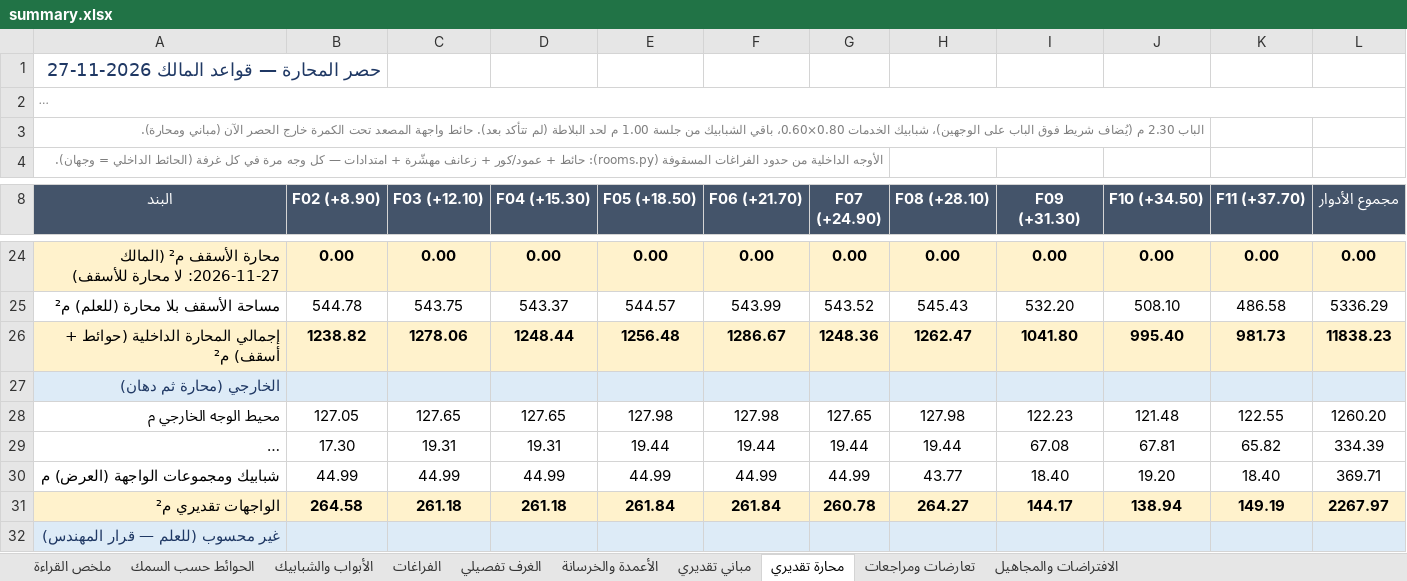
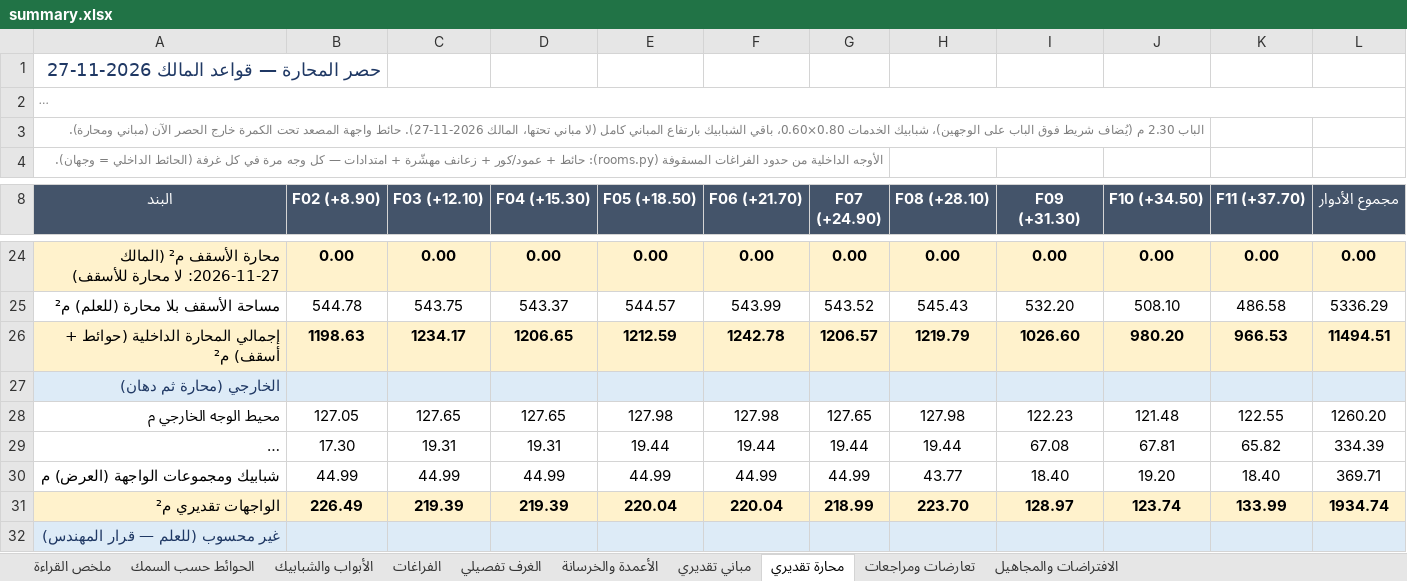
Before and after one commit to X-mors/Diwan-Mall, an Excel workbook: output/plan/summary.xlsx, sheet محارة تقديري, drawn as a sheet; only a part is shown, gaps mark what is left out; long unchanged cells end in …; values as stored, in another font and other column widths than the file's, no borders; the diff covers the shown part only; the diff names each change by its address in the sheet, - before the commit and + after, or states it on an @@ line.

```diff
--- a/output/plan/summary.xlsx (sheet محارة تقديري)
+++ b/output/plan/summary.xlsx (sheet محارة تقديري)
-A3 (البند): …باقي الشبابيك من جلسة 1.00 م لحد البلاطة (لم تتأكد بعد). حائط واجهة…
+A3 (البند): …باقي الشبابيك بارتفاع المباني كامل (لا مباني تحتها، المالك 2026-11-27). حائط واجهة…
-B26 (F02 (+8.90)): 1238.82
+B26 (F02 (+8.90)): 1198.63
-C26 (F03 (+12.10)): 1278.06
+C26 (F03 (+12.10)): 1234.17
-D26 (F04 (+15.30)): 1248.44
+D26 (F04 (+15.30)): 1206.65
-E26 (F05 (+18.50)): 1256.48
+E26 (F05 (+18.50)): 1212.59
-F26 (F06 (+21.70)): 1286.67
+F26 (F06 (+21.70)): 1242.78
-G26 (F07 (+24.90)): 1248.36
+G26 (F07 (+24.90)): 1206.57
-H26 (F08 (+28.10)): 1262.47
+H26 (F08 (+28.10)): 1219.79
-I26 (F09 (+31.30)): 1041.80
+I26 (F09 (+31.30)): 1026.60
-J26 (F10 (+34.50)): 995.40
+J26 (F10 (+34.50)): 980.20
-K26 (F11 (+37.70)): 981.73
+K26 (F11 (+37.70)): 966.53
-L26 (مجموع الأدوار): 11838.23
+L26 (مجموع الأدوار): 11494.51
-B31 (F02 (+8.90)): 264.58
+B31 (F02 (+8.90)): 226.49
-C31 (F03 (+12.10)): 261.18
+C31 (F03 (+12.10)): 219.39
-D31 (F04 (+15.30)): 261.18
+D31 (F04 (+15.30)): 219.39
-E31 (F05 (+18.50)): 261.84
+E31 (F05 (+18.50)): 220.04
-F31 (F06 (+21.70)): 261.84
+F31 (F06 (+21.70)): 220.04
-G31 (F07 (+24.90)): 260.78
+G31 (F07 (+24.90)): 218.99
-H31 (F08 (+28.10)): 264.27
+H31 (F08 (+28.10)): 223.70
-I31 (F09 (+31.30)): 144.17
+I31 (F09 (+31.30)): 128.97
-J31 (F10 (+34.50)): 138.94
+J31 (F10 (+34.50)): 123.74
-K31 (F11 (+37.70)): 149.19
+K31 (F11 (+37.70)): 133.99
-L31 (مجموع الأدوار): 2267.97
+L31 (مجموع الأدوار): 1934.74
```
Also changed, not shown: 33 edited cells elsewhere in this sheet, sheet مباني تقديري, sheet الافتراضات والمجاهيل, output/takeoff/F06_masonry.xlsx, 17 other files.
